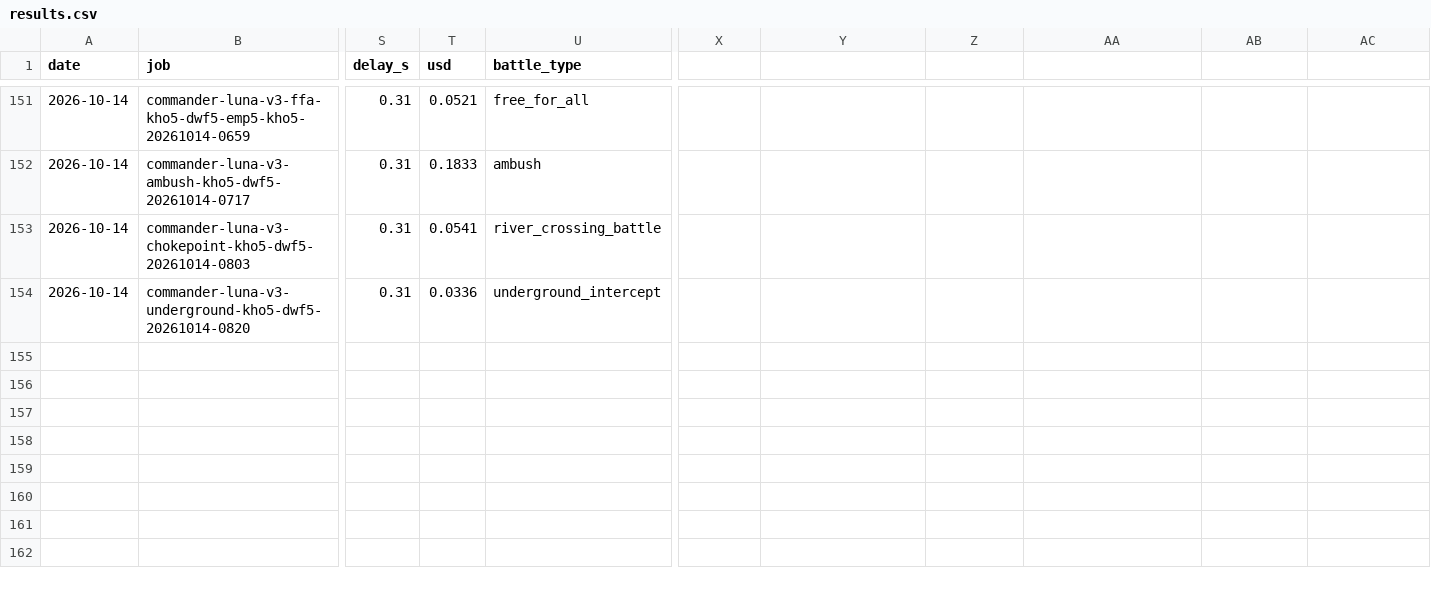
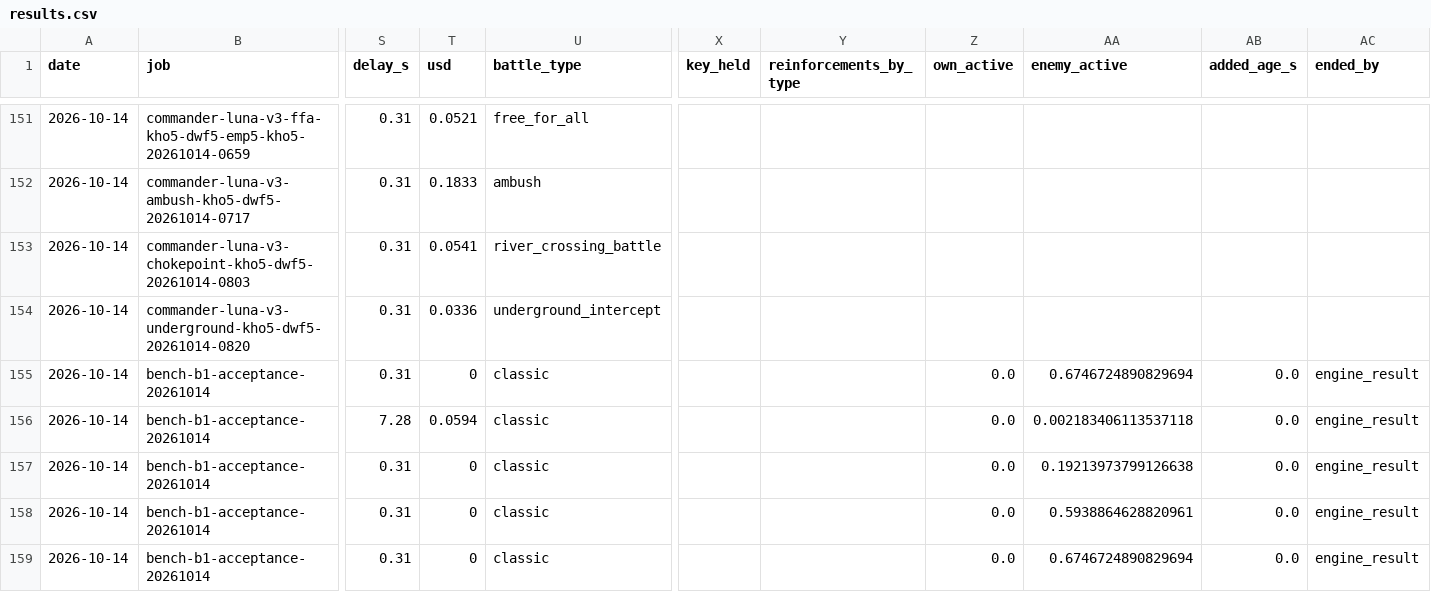
Before and after one commit to nivaldoh/slay_the_spire_ai, a CSV file: docs/twwarhammer3/results.csv, drawn as a sheet; only a part is shown, gaps mark what is left out; rows hold the shown columns only; the diff names each change by its address in the sheet, - before the commit and + after, or states it on an @@ line.

Commit message:
Record WH3 benchmark acceptance and calibration plan

```diff
--- a/docs/twwarhammer3/results.csv
+++ b/docs/twwarhammer3/results.csv
-X1: (empty)
+X1: key_held
-Y1: (empty)
+Y1: reinforcements_by_type
-Z1: (empty)
+Z1: own_active
-AA1: (empty)
+AA1: enemy_active
-AB1: (empty)
+AB1: added_age_s
-AC1: (empty)
+AC1: ended_by
+row 155: 2026-10-14 | bench-b1-acceptance-20261014 | 0.31 | 0 | classic |  |  | 0.0 | 0.6746724890829694 | 0.0 | engine_result
+row 156: 2026-10-14 | bench-b1-acceptance-20261014 | 7.28 | 0.0594 | classic |  |  | 0.0 | 0.002183406113537118 | 0.0 | engine_result
+row 157: 2026-10-14 | bench-b1-acceptance-20261014 | 0.31 | 0 | classic |  |  | 0.0 | 0.19213973799126638 | 0.0 | engine_result
+row 158: 2026-10-14 | bench-b1-acceptance-20261014 | 0.31 | 0 | classic |  |  | 0.0 | 0.5938864628820961 | 0.0 | engine_result
+row 159: 2026-10-14 | bench-b1-acceptance-20261014 | 0.31 | 0 | classic |  |  | 0.0 | 0.6746724890829694 | 0.0 | engine_result
```
Also changed, not shown: 4 other files.
